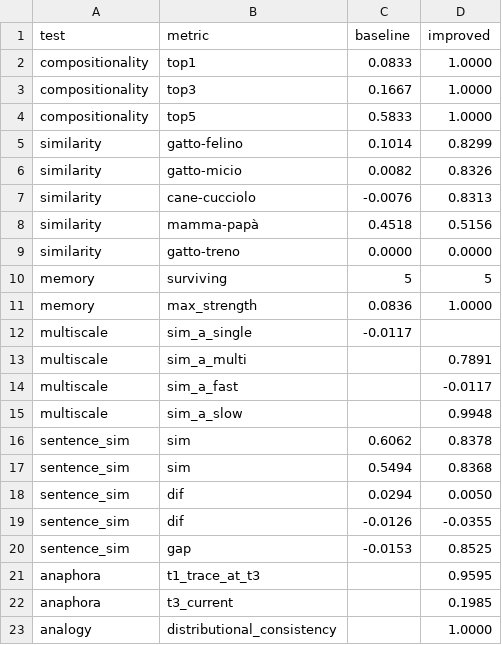
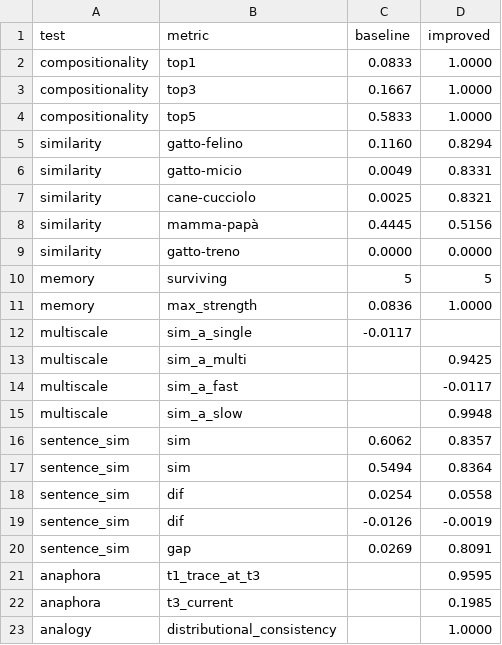
Before and after one commit to ideops832/noesis, a CSV file: results/exp8_integrated.csv, drawn as a sheet.

```diff
--- a/results/exp8_integrated.csv
+++ b/results/exp8_integrated.csv
@@ -4,6 +4,6 @@ compositionality,top3,0.1667,1.0000
 compositionality,top5,0.5833,1.0000
-similarity,gatto-felino,0.1014,0.8299
-similarity,gatto-micio,0.0082,0.8326
-similarity,cane-cucciolo,-0.0076,0.8313
-similarity,mamma-papà,0.4518,0.5156
+similarity,gatto-felino,0.1160,0.8294
+similarity,gatto-micio,0.0049,0.8331
+similarity,cane-cucciolo,0.0025,0.8321
+similarity,mamma-papà,0.4445,0.5156
 similarity,gatto-treno,0.0000,0.0000
@@ -12,10 +12,10 @@ memory,max_strength,0.0836,1.0000
 multiscale,sim_a_single,-0.0117,
-multiscale,sim_a_multi,,0.7891
+multiscale,sim_a_multi,,0.9425
 multiscale,sim_a_fast,,-0.0117
 multiscale,sim_a_slow,,0.9948
-sentence_sim,sim,0.6062,0.8378
-sentence_sim,sim,0.5494,0.8368
-sentence_sim,dif,0.0294,0.0050
-sentence_sim,dif,-0.0126,-0.0355
-sentence_sim,gap,-0.0153,0.8525
+sentence_sim,sim,0.6062,0.8357
+sentence_sim,sim,0.5494,0.8364
+sentence_sim,dif,0.0254,0.0558
+sentence_sim,dif,-0.0126,-0.0019
+sentence_sim,gap,0.0269,0.8091
 anaphora,t1_trace_at_t3,,0.9595
```
Also changed, not shown: results/bridge_comparison.csv, results/d_scaling/sweep.csv, 31 other files.
